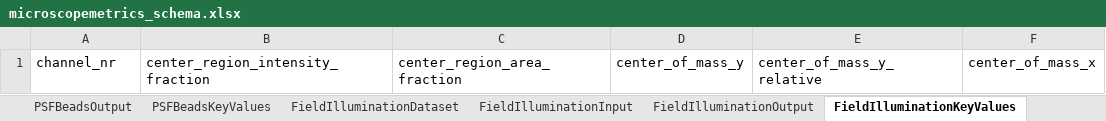
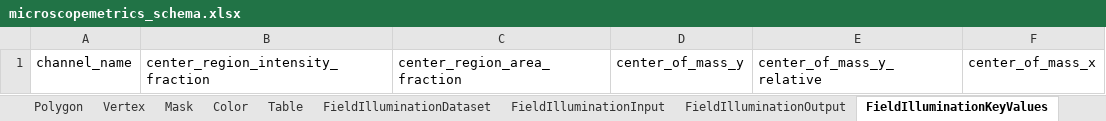
Before and after one commit to juliomateoslangerak/microscopemetrics-schema, an Excel workbook: project/excel/microscopemetrics_schema.xlsx, sheet FieldIlluminationKeyValues, drawn as a sheet; only a part is shown; values as stored, in another font and other column widths than the file's, no borders; the diff names each change by its address in the sheet, - before the commit and + after, or states it on an @@ line.

Commit message:
Replaced channel nr for channel name in FI

```diff
--- a/project/excel/microscopemetrics_schema.xlsx (sheet FieldIlluminationKeyValues)
+++ b/project/excel/microscopemetrics_schema.xlsx (sheet FieldIlluminationKeyValues)
-A1: channel_nr
+A1: channel_name
```
Also changed, not shown: other sheet tabs, 13 other files.
